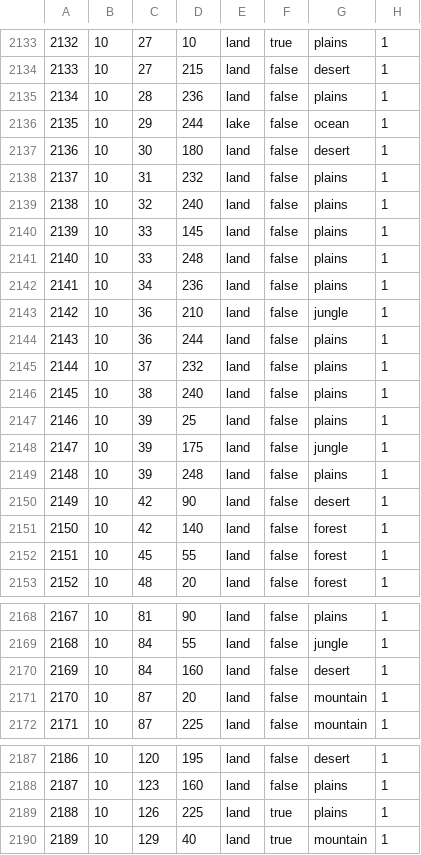
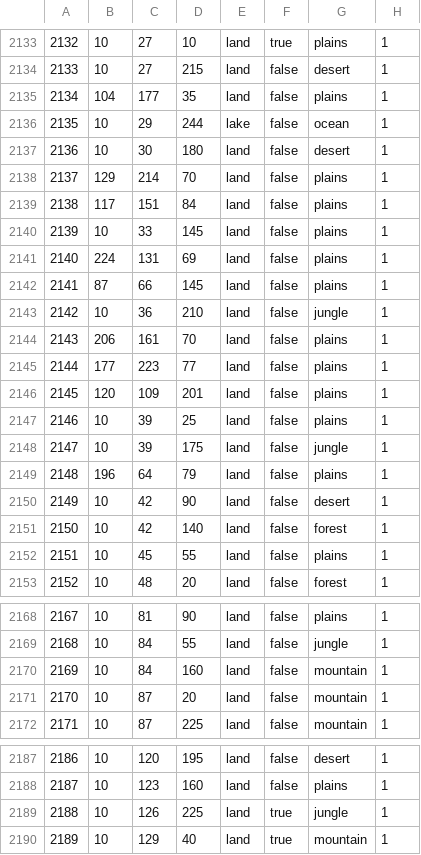
Before and after one commit to schloky/mmwater, a CSV file: map/definition.csv, drawn as a sheet; only a part is shown, gaps mark what is left out; the diff covers the shown part only.

```diff
--- a/map/definition.csv
+++ b/map/definition.csv
@@ -2134,20 +2134,20 @@
 2133;10;27;215;land;false;desert;1
-2134;10;28;236;land;false;plains;1
+2134;104;177;35;land;false;plains;1
 2135;10;29;244;lake;false;ocean;1
 2136;10;30;180;land;false;desert;1
-2137;10;31;232;land;false;plains;1
-2138;10;32;240;land;false;plains;1
+2137;129;214;70;land;false;plains;1
+2138;117;151;84;land;false;plains;1
 2139;10;33;145;land;false;plains;1
-2140;10;33;248;land;false;plains;1
-2141;10;34;236;land;false;plains;1
+2140;224;131;69;land;false;plains;1
+2141;87;66;145;land;false;plains;1
 2142;10;36;210;land;false;jungle;1
-2143;10;36;244;land;false;plains;1
-2144;10;37;232;land;false;plains;1
-2145;10;38;240;land;false;plains;1
+2143;206;161;70;land;false;plains;1
+2144;177;223;77;land;false;plains;1
+2145;120;109;201;land;false;plains;1
 2146;10;39;25;land;false;plains;1
 2147;10;39;175;land;false;jungle;1
-2148;10;39;248;land;false;plains;1
+2148;196;64;79;land;false;plains;1
 2149;10;42;90;land;false;desert;1
 2150;10;42;140;land;false;forest;1
-2151;10;45;55;land;false;forest;1
+2151;10;45;55;land;false;plains;1
 2152;10;48;20;land;false;forest;1
@@ -2169,3 +2169,3 @@
 2168;10;84;55;land;false;jungle;1
-2169;10;84;160;land;false;desert;1
+2169;10;84;160;land;false;mountain;1
 2170;10;87;20;land;false;mountain;1
@@ -2188,3 +2188,3 @@
 2187;10;123;160;land;false;plains;1
-2188;10;126;225;land;true;plains;1
+2188;10;126;225;land;true;jungle;1
 2189;10;129;40;land;true;mountain;1
```
Also changed, not shown: 48 edited cells elsewhere in this file.
